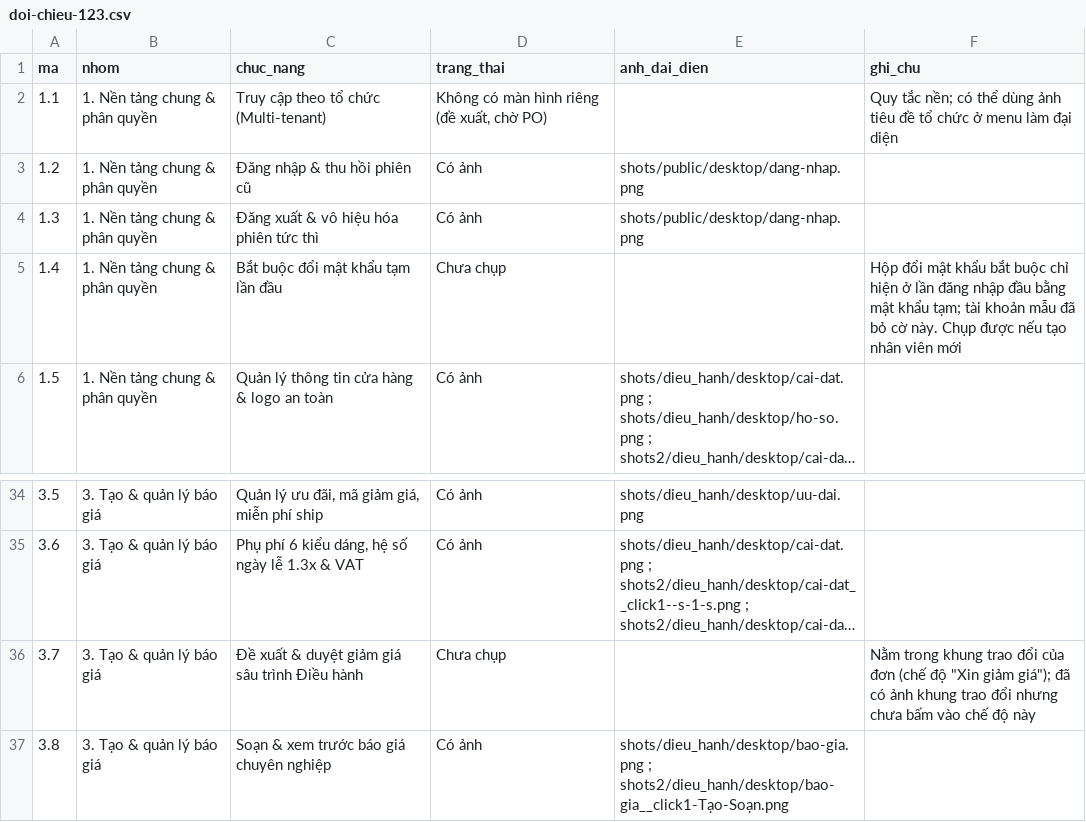
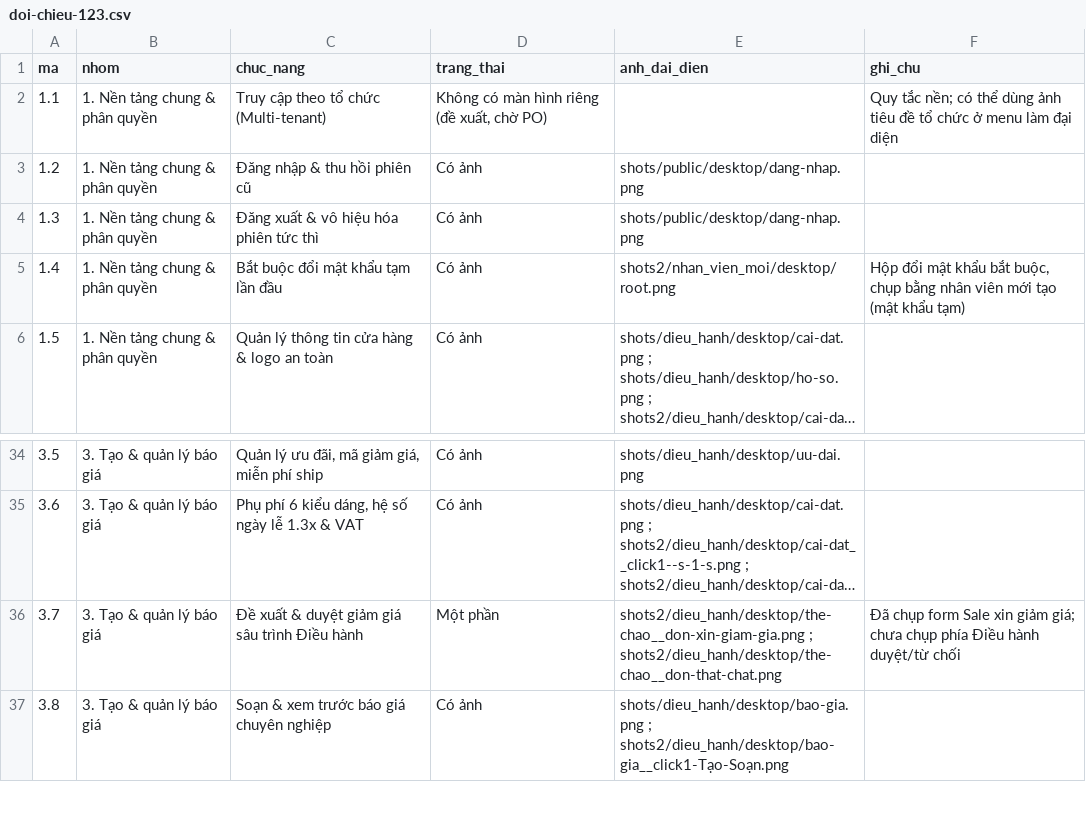
Before and after one commit to tuans2/smeos-ALG, a CSV file: docs/ui-baseline/doi-chieu-123.csv, drawn as a sheet; only a part is shown, gaps mark what is left out; long unchanged cells end in …; the diff names each change by its address in the sheet, - before the commit and + after, or states it on an @@ line.

```diff
--- a/docs/ui-baseline/doi-chieu-123.csv
+++ b/docs/ui-baseline/doi-chieu-123.csv
-D5 (trang_thai): Chưa chụp
+D5 (trang_thai): Có ảnh
-E5 (anh_dai_dien): (empty)
+E5 (anh_dai_dien): shots2/nhan_vien_moi/desktop/root.png
-F5 (ghi_chu): …khẩu bắt buộc chỉ hiện ở lần đăng nhập đầu bằng mật khẩu tạm; tài khoản mẫu đã bỏ cờ này. Chụp được nếu tạo nhân viên mới
+F5 (ghi_chu): …khẩu bắt buộc, chụp bằng nhân viên mới tạo (mật khẩu tạm)
-D36 (trang_thai): Chưa chụp
+D36 (trang_thai): Một phần
-E36 (anh_dai_dien): (empty)
+E36 (anh_dai_dien): shots2/dieu_hanh/desktop/the-chao__don-xin-giam-gia.png ; shots2/dieu_hanh/desktop/the-chao__don-that-chat.png
-F36 (ghi_chu): Nằm trong khung trao đổi của đơn (chế độ "Xin giảm giá"); đã có ảnh khung trao đổi nhưng chưa bấm vào chế độ này
+F36 (ghi_chu): Đã chụp form Sale xin giảm giá; chưa chụp phía Điều hành duyệt/từ chối
```
Also changed, not shown: 2 other files.
